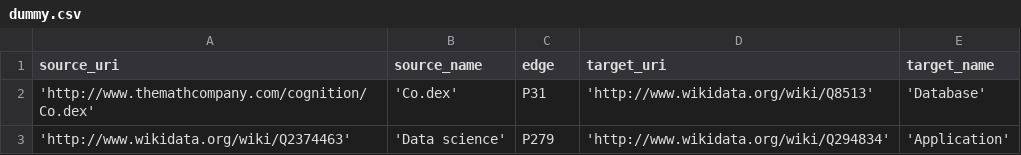
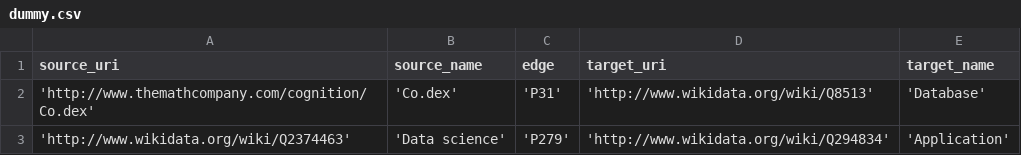
Before and after one commit to Anita-Lavania/neosemantics, a CSV file: dummy.csv, drawn as a sheet.

Commit message:
Update dummy.csv

```diff
--- a/dummy.csv
+++ b/dummy.csv
@@ -1,3 +1,3 @@
 source_uri, source_name, edge, target_uri, target_name
-'http://www.themathcompany.com/cognition/Co.dex', 'Co.dex', P31, 'http://www.wikidata.org/wiki/Q8513', 'Database'
-'http://www.wikidata.org/wiki/Q2374463', 'Data science', P279, 'http://www.wikidata.org/wiki/Q294834', 'Application'
+'http://www.themathcompany.com/cognition/Co.dex', 'Co.dex', 'P31', 'http://www.wikidata.org/wiki/Q8513', 'Database'
+'http://www.wikidata.org/wiki/Q2374463', 'Data science', 'P279', 'http://www.wikidata.org/wiki/Q294834', 'Application'
```
